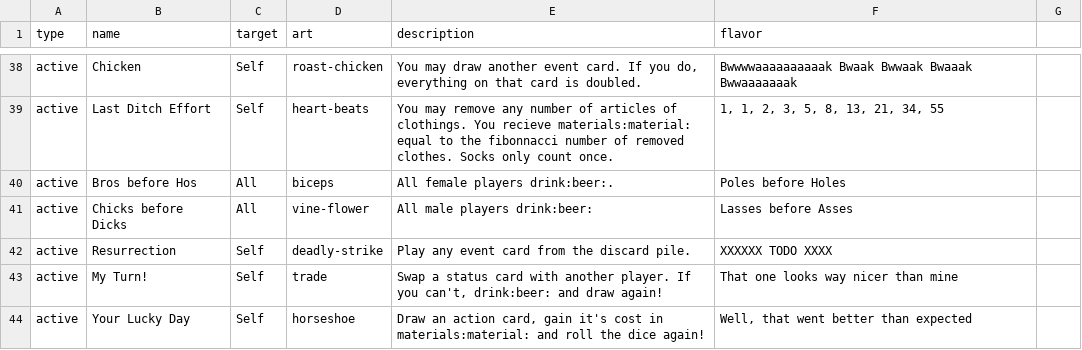
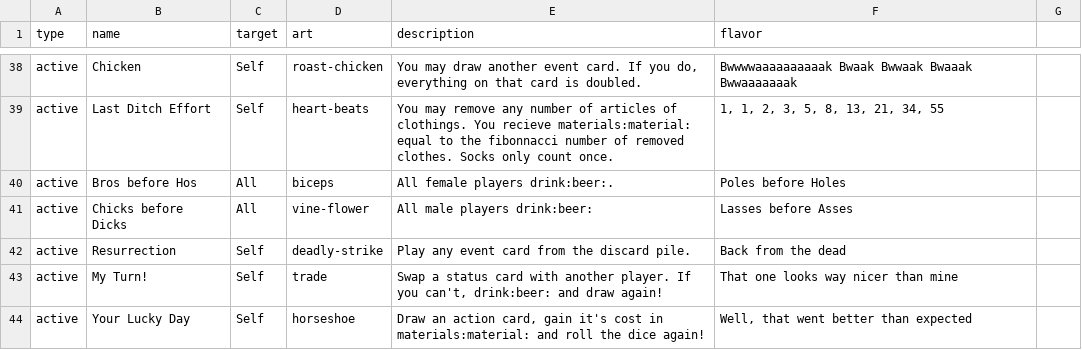
Before and after one commit to Qgel/FratAttack, a CSV file: cards/data/event.csv, drawn as a sheet; only a part is shown, gaps mark what is left out; the diff covers the shown part only.

Commit message:
Event flavor texts

```diff
--- a/cards/data/event.csv
+++ b/cards/data/event.csv
@@ -43,3 +43,3 @@ active,Bros before Hos,All,biceps,All female players drink:beer:.,Poles before H
 active,Chicks before Dicks,All,vine-flower,All male players drink:beer:, Lasses before Asses
-active,Resurrection,Self,deadly-strike,Play any event card from the discard pile.,XXXXXX TODO XXXX
+active,Resurrection,Self,deadly-strike,Play any event card from the discard pile.,Back from the dead
 active,My Turn!,Self,trade,"Swap a status card with another player. If you can't, drink:beer: and draw again!",That one looks way nicer than mine
```
Also changed, not shown: 10 edited cells elsewhere in this file.
